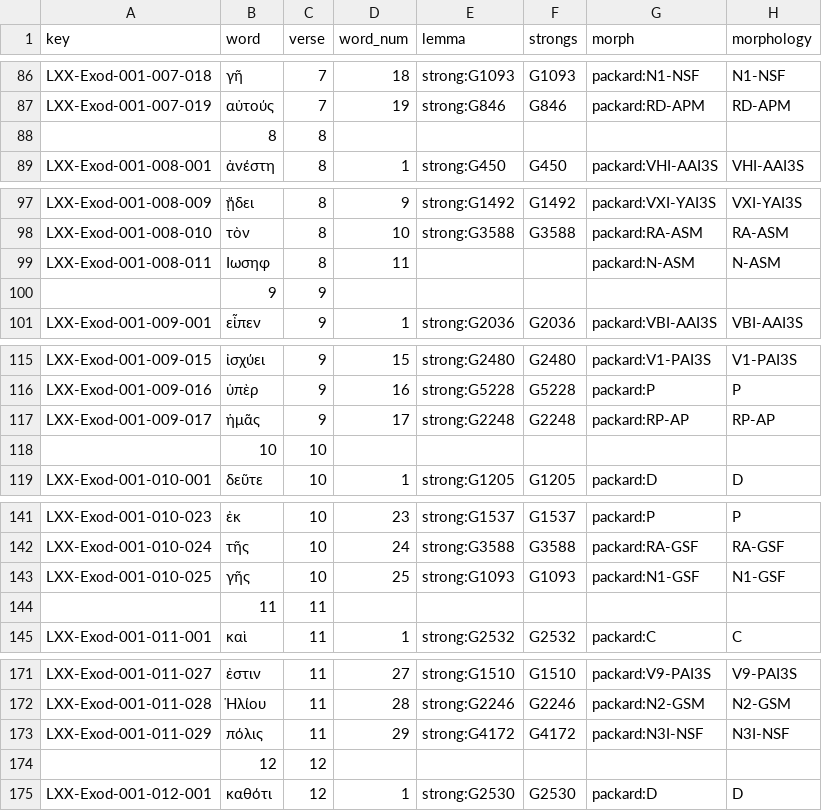
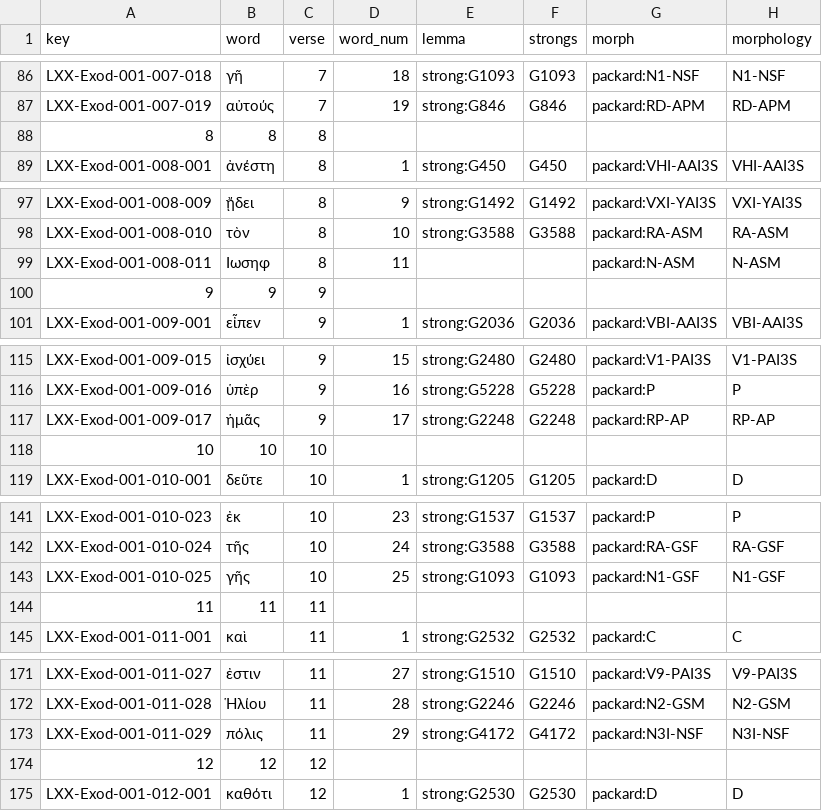
Before and after one commit to yonibrown/cursor1, a CSV file: sword_chapter_to_csv/LXX_Exod_1.csv, drawn as a sheet; only a part is shown, gaps mark what is left out; the diff covers the shown part only; the diff names each change by its address in the sheet, - before the commit and + after, or states it on an @@ line.

```diff
--- a/sword_chapter_to_csv/LXX_Exod_1.csv
+++ b/sword_chapter_to_csv/LXX_Exod_1.csv
-A88 (key): (empty)
+A88 (key): 8
-A100 (key): (empty)
+A100 (key): 9
-A118 (key): (empty)
+A118 (key): 10
-A144 (key): (empty)
+A144 (key): 11
-A174 (key): (empty)
+A174 (key): 12
```
Also changed, not shown: 17 edited cells elsewhere in this file, sword_chapter_to_csv/WLC_Exod_1.csv, 1 other file.
